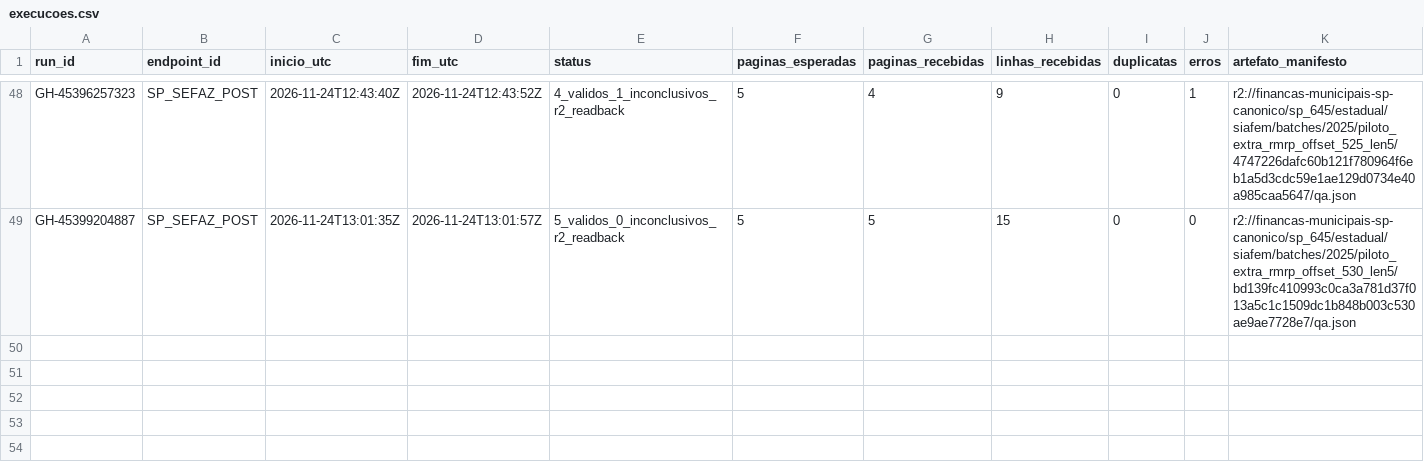
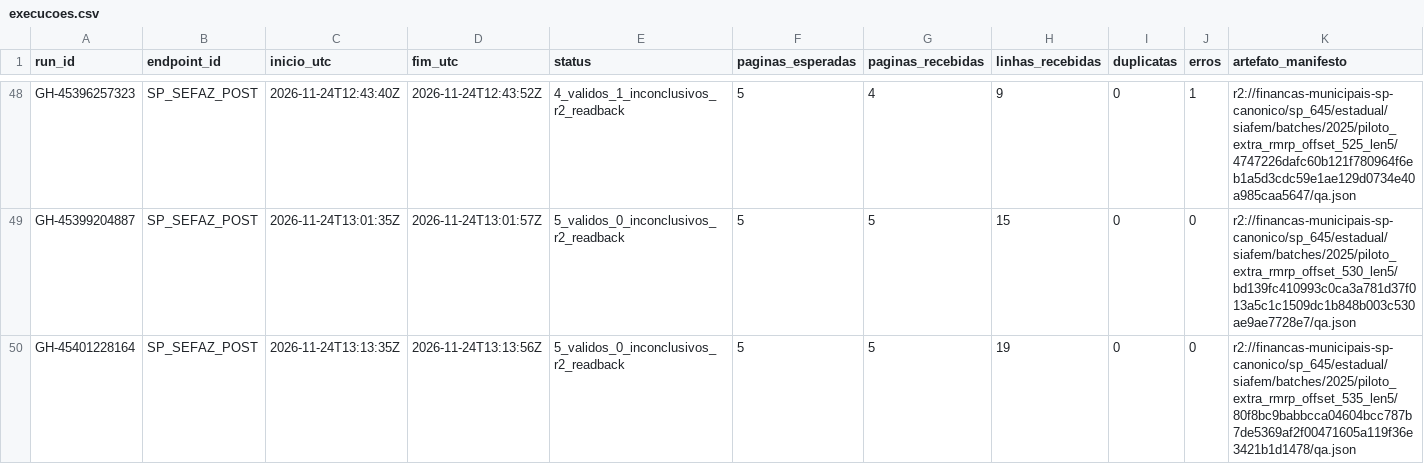
Before and after one commit to hilaliskandar/mapa_do_tesouro, a CSV file: governance/controls/investimentos_sp645/execucoes.csv, drawn as a sheet; only a part is shown, gaps mark what is left out.

Commit message:
governance: registrar lote SIAFEM offset535 com readback R2

```diff
--- a/governance/controls/investimentos_sp645/execucoes.csv
+++ b/governance/controls/investimentos_sp645/execucoes.csv
@@ -49 +49,2 @@ GH-45396257323;SP_SEFAZ_POST;2026-11-24T12:43:40Z;2026-11-24T12:43:52Z;4_validos
 GH-45399204887;SP_SEFAZ_POST;2026-11-24T13:01:35Z;2026-11-24T13:01:57Z;5_validos_0_inconclusivos_r2_readback;5;5;15;0;0;r2://financas-municipais-sp-canonico/sp_645/estadual/siafem/batches/2025/piloto_extra_rmrp_offset_530_len5/bd139fc410993c0ca3a781d37f013a5c1c1509dc1b848b003c530ae9ae7728e7/qa.json
+GH-45401228164;SP_SEFAZ_POST;2026-11-24T13:13:35Z;2026-11-24T13:13:56Z;5_validos_0_inconclusivos_r2_readback;5;5;19;0;0;r2://financas-municipais-sp-canonico/sp_645/estadual/siafem/batches/2025/piloto_extra_rmrp_offset_535_len5/80f8bc9babbcca04604bcc787b7de5369af2f00471605a119f36e3421b1d1478/qa.json
```
